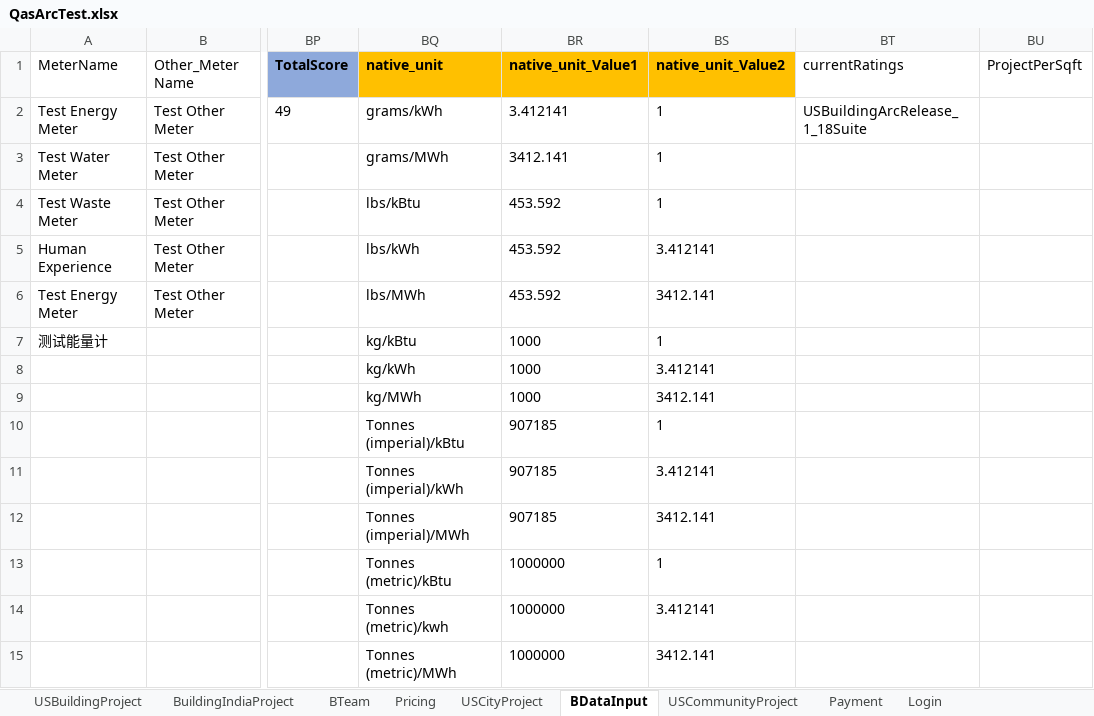
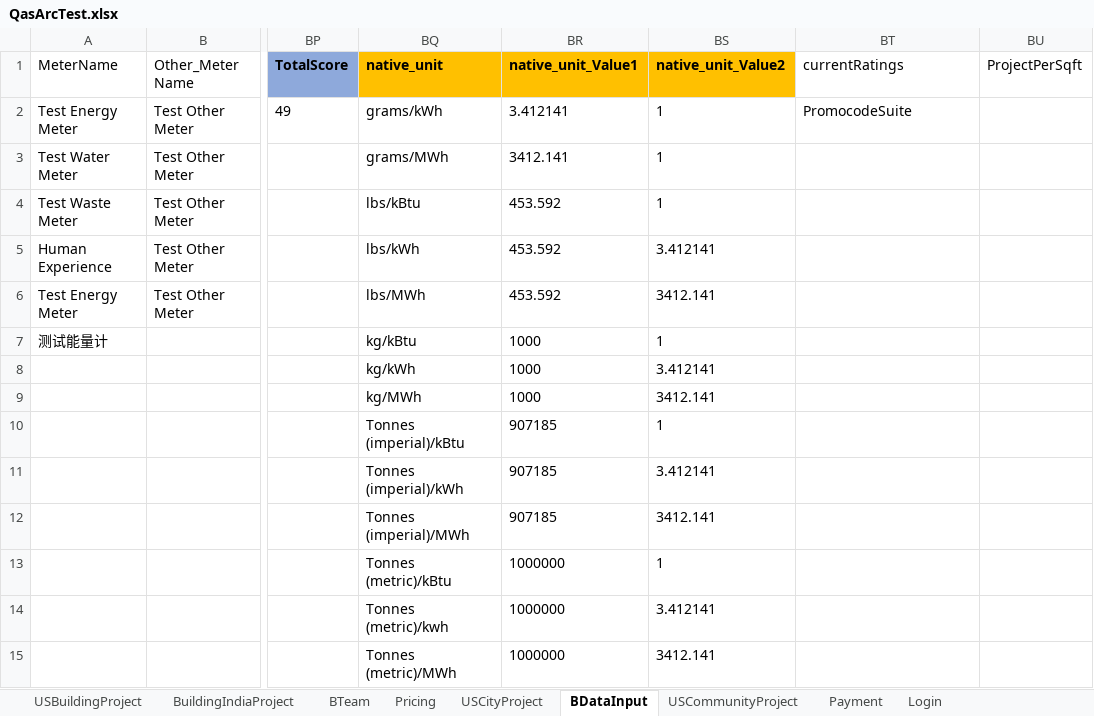
Before and after one commit to saurav1501/AutomationArc, an Excel workbook: AutomationArc/ARCDataTemplete/QasArcTest.xlsx, sheet BDataInput, drawn as a sheet; only a part is shown, gaps mark what is left out; values as stored, in another font and other column widths than the file's, no borders; the diff names each change by its address in the sheet, - before the commit and + after, or states it on an @@ line.

```diff
--- a/AutomationArc/ARCDataTemplete/QasArcTest.xlsx (sheet BDataInput)
+++ b/AutomationArc/ARCDataTemplete/QasArcTest.xlsx (sheet BDataInput)
-BT2 (currentRatings): USBuildingArcRelease_1_18Suite
+BT2 (currentRatings): PromocodeSuite
```
Also changed, not shown: sheet USBuildingProject, AutomationArc/ARCDataTemplete/ExcelTemplateDataVerificationSheet.xlsx, 18 other files.
